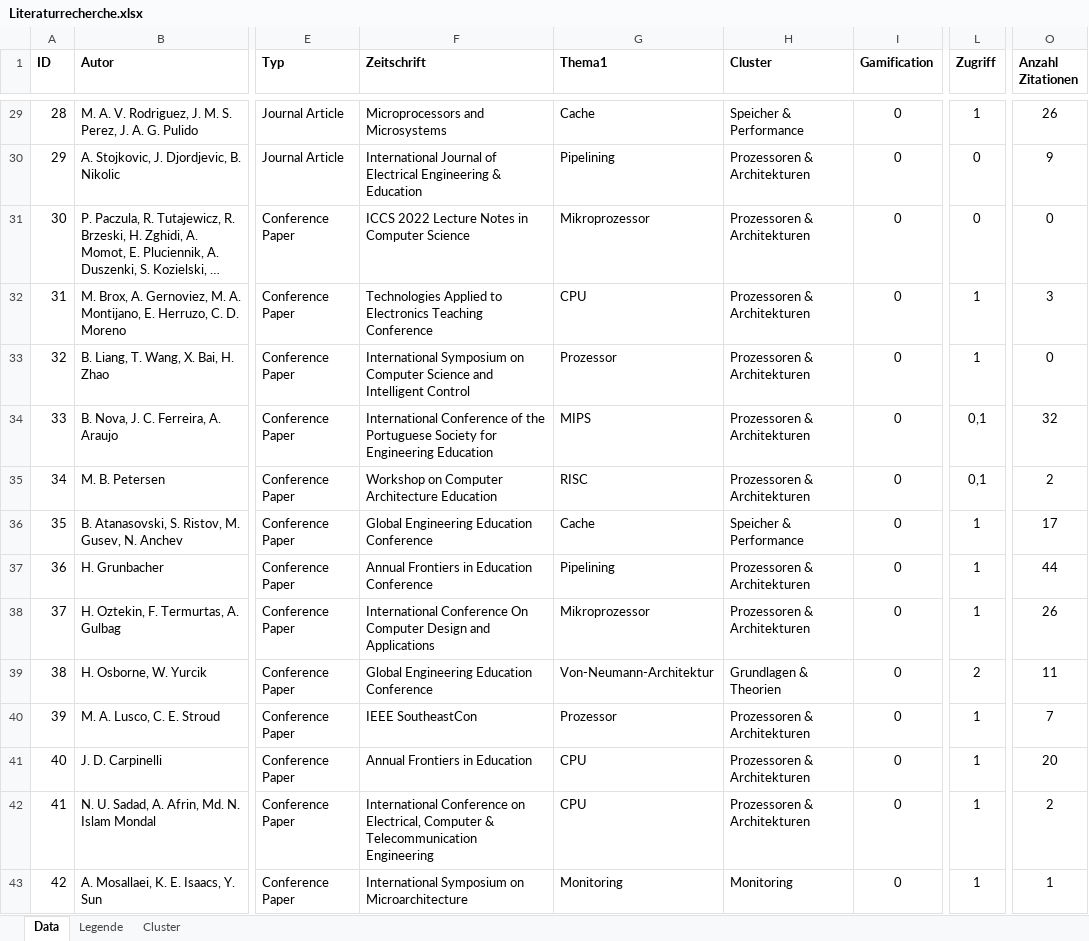
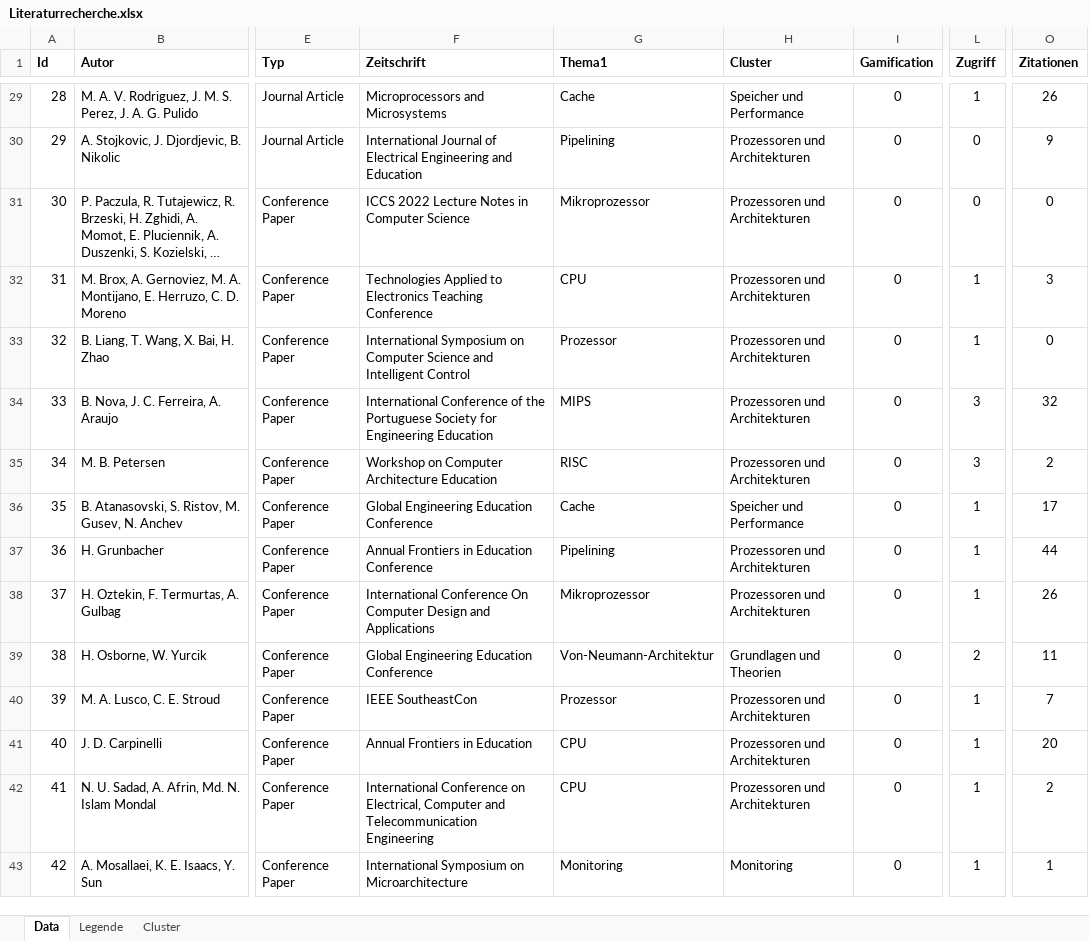
Before and after one commit to daschdy/Bachelorthesis, an Excel workbook: tables/Literaturrecherche.xlsx, sheet Data, drawn as a sheet; only a part is shown, gaps mark what is left out; long unchanged cells end in …; values as stored, in another font and other column widths than the file's, no borders; the diff covers the shown part only; the diff names each change by its address in the sheet, - before the commit and + after, or states it on an @@ line.

```diff
--- a/tables/Literaturrecherche.xlsx (sheet Data)
+++ b/tables/Literaturrecherche.xlsx (sheet Data)
-A1: ID
+A1: Id
-O1: Anzahl Zitationen
+O1: Zitationen
-H29 (Cluster): Speicher & Performance
+H29 (Cluster): Speicher und Performance
-F30 (Zeitschrift): …Electrical Engineering & Education
+F30 (Zeitschrift): …Electrical Engineering and Education
-H30:H35 (Cluster): Prozessoren & Architekturen
+H30:H35 (Cluster): Prozessoren und Architekturen
-L34:L35 (Zugriff): 0,1
+L34:L35 (Zugriff): 3
-H36 (Cluster): Speicher & Performance
+H36 (Cluster): Speicher und Performance
-H37:H38 (Cluster): Prozessoren & Architekturen
+H37:H38 (Cluster): Prozessoren und Architekturen
-H39 (Cluster): Grundlagen & Theorien
+H39 (Cluster): Grundlagen und Theorien
-H40:H42 (Cluster): Prozessoren & Architekturen
+H40:H42 (Cluster): Prozessoren und Architekturen
-F42 (Zeitschrift): …Electrical, Computer & Telecommunication Engineering
+F42 (Zeitschrift): …Electrical, Computer and Telecommunication Engineering
```
Also changed, not shown: 140 edited cells elsewhere in this sheet, sheet Cluster, sheet Legende, 2 other files.
